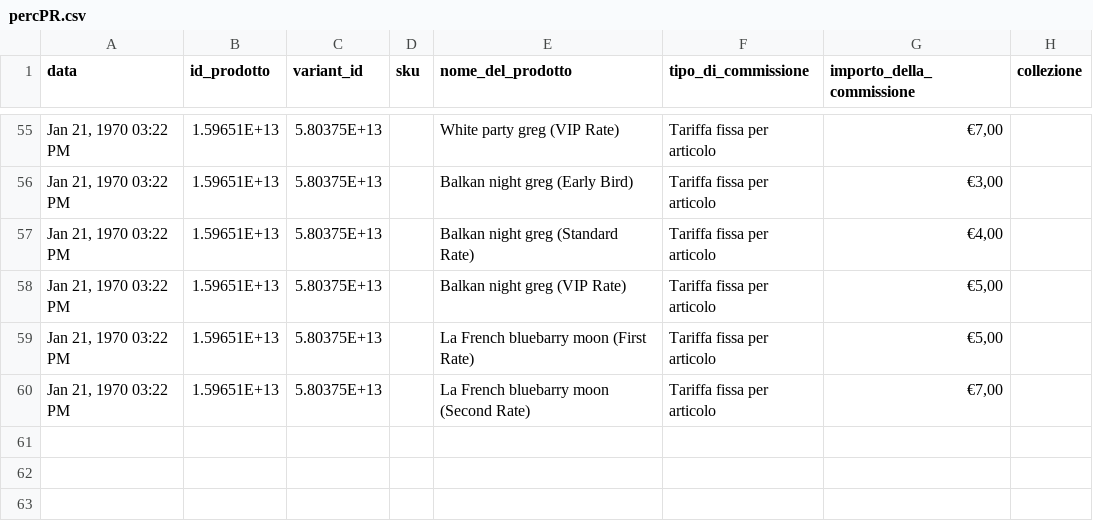
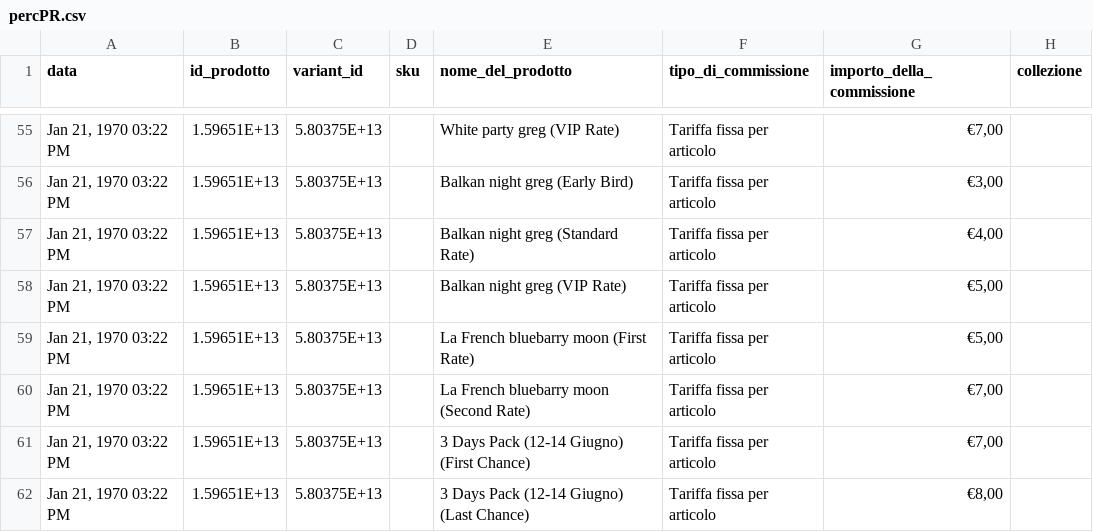
Before and after one commit to stefanogargiulo1/BonaEvents_PR, a CSV file: percPR.csv, drawn as a sheet; only a part is shown, gaps mark what is left out.

Commit message:
Added 3 Days Pack commissions

```diff
--- a/percPR.csv
+++ b/percPR.csv
@@ -60 +60,3 @@
 "Jan 21, 1970 03:22 PM",1.59651E+13,5.80375E+13,,La French bluebarry moon (Second Rate),Tariffa fissa per articolo,"€7,00",
+"Jan 21, 1970 03:22 PM",1.59651E+13,5.80375E+13,,3 Days Pack (12-14 Giugno) (First Chance),Tariffa fissa per articolo,"€7,00",
+"Jan 21, 1970 03:22 PM",1.59651E+13,5.80375E+13,,3 Days Pack (12-14 Giugno) (Last Chance),Tariffa fissa per articolo,"€8,00",
```
